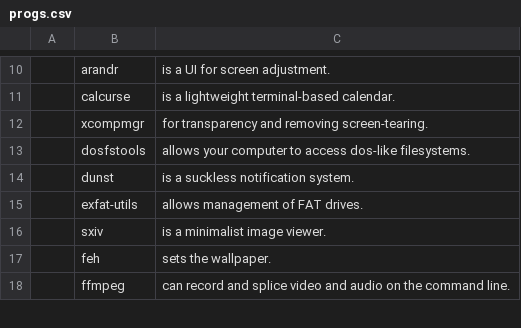
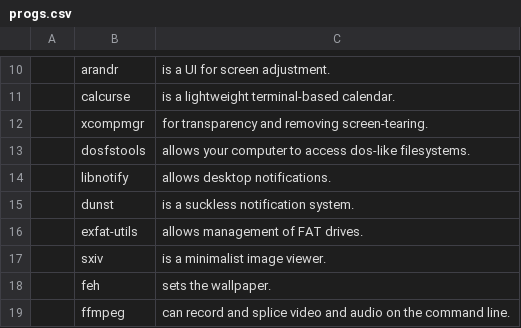
Before and after one commit to CodeVoyager/LARBS, a CSV file: progs.csv, drawn as a sheet; only a part is shown, gaps mark what is left out.

Commit message:
we'll need that!

```diff
--- a/progs.csv
+++ b/progs.csv
@@ -13,2 +13,3 @@
 ,dosfstools,"allows your computer to access dos-like filesystems."
+,libnotify,"allows desktop notifications."
 ,dunst,"is a suckless notification system."
```
